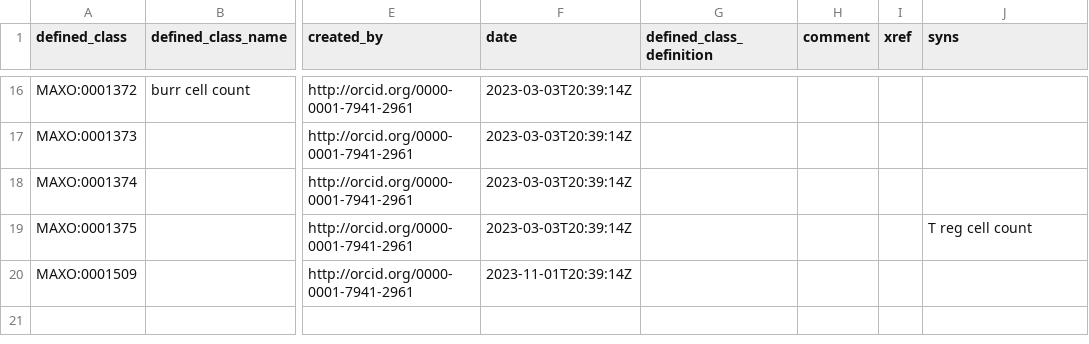
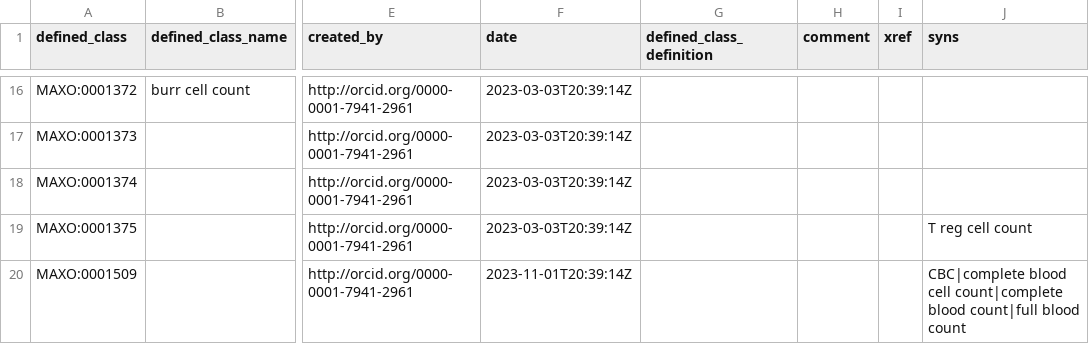
Before and after one commit to monarch-initiative/MAxO, a TSV file: src/patterns/data/manual/cellcount.tsv, drawn as a sheet; only a part is shown, gaps mark what is left out; the diff names each change by its address in the sheet, - before the commit and + after, or states it on an @@ line.

```diff
--- a/src/patterns/data/manual/cellcount.tsv
+++ b/src/patterns/data/manual/cellcount.tsv
-J20 (syns): (empty)
+J20 (syns): CBC|complete blood cell count|complete blood count|full blood count
```
Also changed, not shown: src/templates/replaced.tsv, 2 other files.
